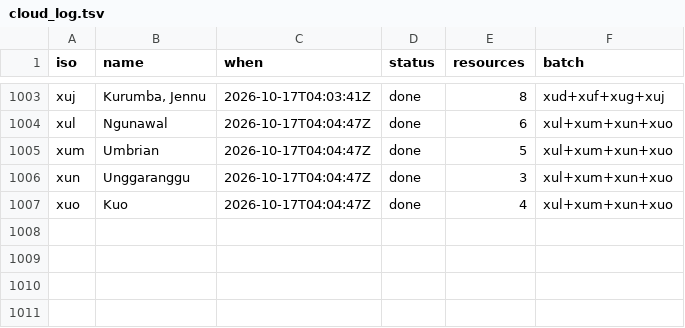
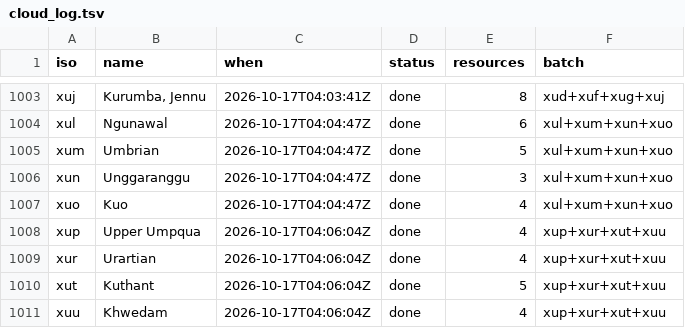
Before and after one commit to kornai/k12, a TSV file: plan/cloud_log.tsv, drawn as a sheet; only a part is shown, gaps mark what is left out.

```diff
--- a/plan/cloud_log.tsv
+++ b/plan/cloud_log.tsv
@@ -1007 +1007,5 @@ xun	Unggaranggu	2026-10-17T04:04:47Z	done	3	xul+xum+xun+xuo
 xuo	Kuo	2026-10-17T04:04:47Z	done	4	xul+xum+xun+xuo
+xup	Upper Umpqua	2026-10-17T04:06:04Z	done	4	xup+xur+xut+xuu
+xur	Urartian	2026-10-17T04:06:04Z	done	4	xup+xur+xut+xuu
+xut	Kuthant	2026-10-17T04:06:04Z	done	5	xup+xur+xut+xuu
+xuu	Khwedam	2026-10-17T04:06:04Z	done	4	xup+xur+xut+xuu
```
Also changed, not shown: 16 other files.
